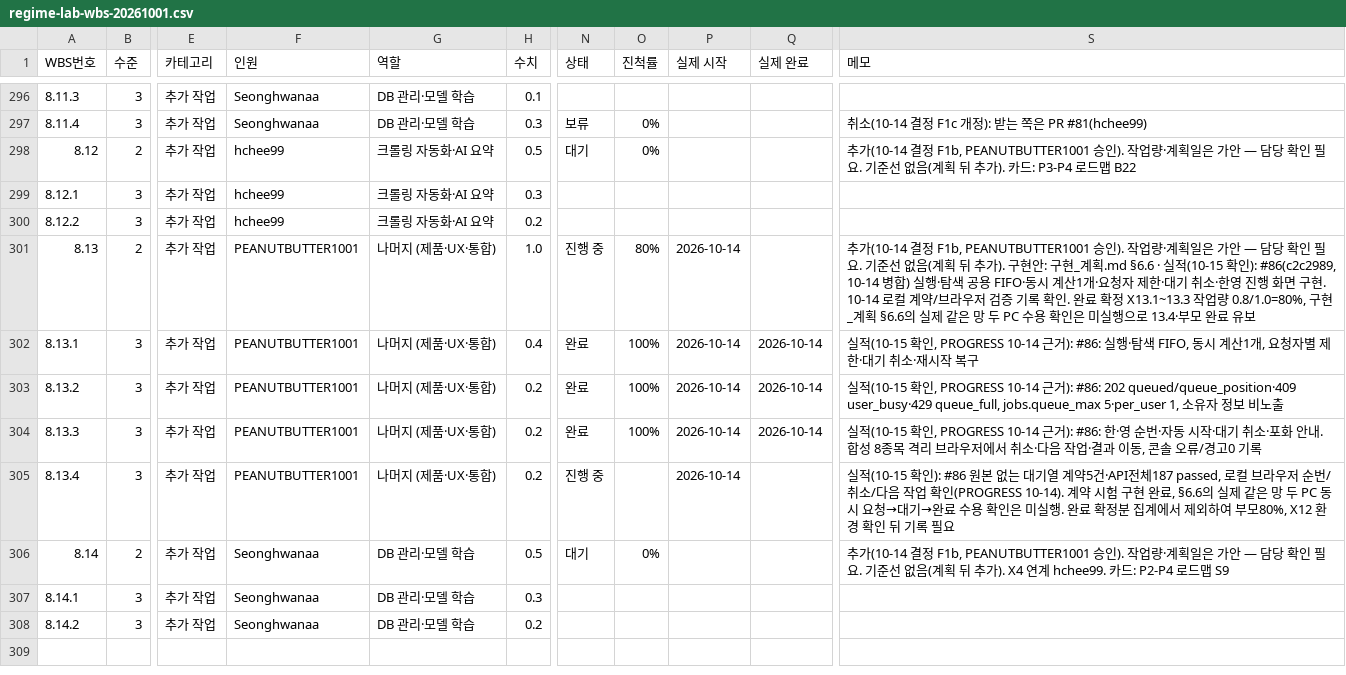
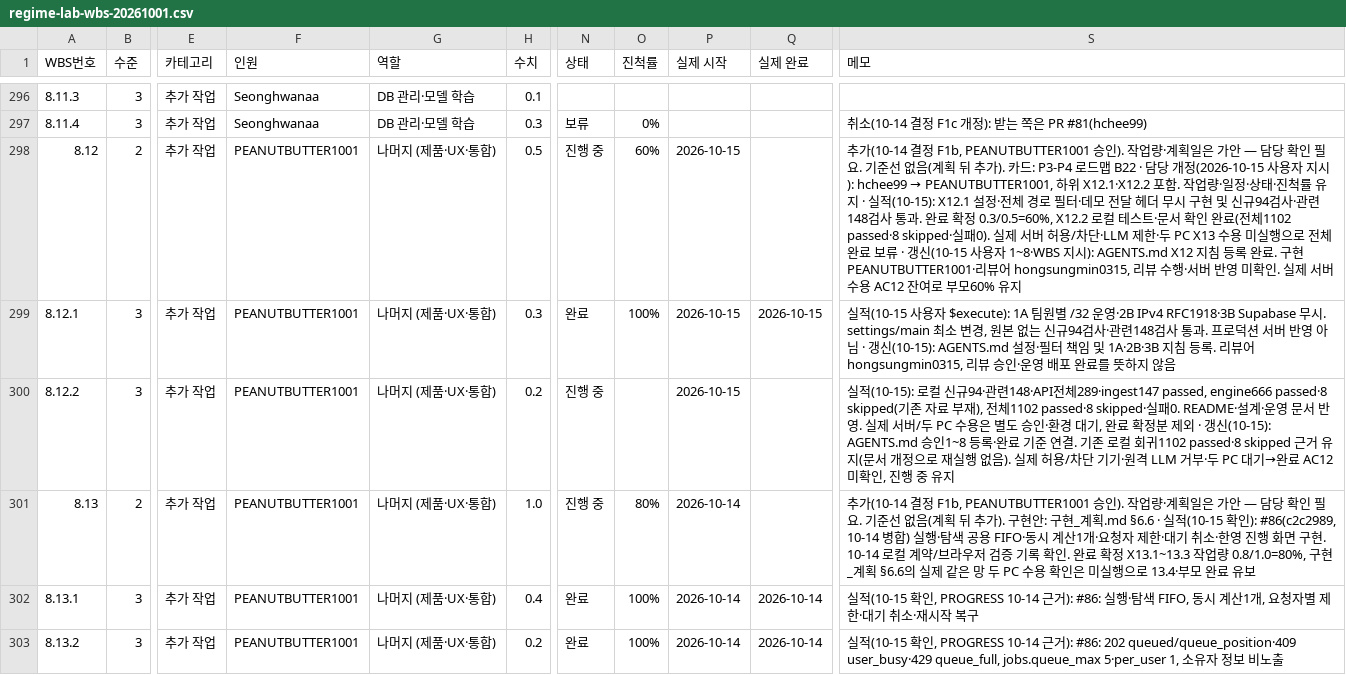
Before and after one commit to PEANUTBUTTER1001/regime-lab, a CSV file: docs/plan/regime-lab-wbs-20261001.csv, drawn as a sheet; only a part is shown, gaps mark what is left out; the shorter side is filled out with more unchanged rows; the diff names each change by its address in the sheet, - before the commit and + after, or states it on an @@ line.

```diff
--- a/docs/plan/regime-lab-wbs-20261001.csv
+++ b/docs/plan/regime-lab-wbs-20261001.csv
-F298:F300 (인원): hchee99
+F298:F300 (인원): PEANUTBUTTER1001
-G298:G300 (역할): 크롤링 자동화·AI 요약
+G298:G300 (역할): 나머지 (제품·UX·통합)
-N298 (상태): 대기
+N298 (상태): 진행 중
-O298 (진척률): 0%
+O298 (진척률): 60%
-P298:P300 (실제 시작): (empty)
+P298:P300 (실제 시작): 2026-10-15
@@ S298 (메모): …드맵 B22 → …드맵 B22 · 담당 개정(2026-10-15 사용자 지시): hchee99 → PEANUTBUTTER1001, 하위 X12.1·X12.2 포함. 작업량·일정·상태·진척률 유지 · 실적(10-15): X12.1 설정·전체 경로 필터·데모 전달 헤더 무시 구현 및 신규94검사·관련148검사 통과. 완료 확정 0.3/0.5=60%, X12.2 로컬 테스트·문서 확인 완료(전체1102 passed·8 skipped·실패0). 실제 서버 허용/차단·LLM 제한·두 PC X13 수용 미실행으로 전체 완료 보류 · 갱신(10-15 사용자 1~8·WBS 지시): AGENTS.md X12 지침 등록 완료. 구현 PEANUTBUTTER1001·리뷰어 hongsungmin0315, 리뷰 수행·서버 반영 미확인. 실제 서버 수용 AC12 잔여로 부모60% 유지 @@
-N299 (상태): (empty)
+N299 (상태): 완료
-O299 (진척률): (empty)
+O299 (진척률): 100%
-Q299 (실제 완료): (empty)
+Q299 (실제 완료): 2026-10-15
-S299 (메모): (empty)
+S299 (메모): 실적(10-15 사용자 $execute): 1A 팀원별 /32 운영·2B IPv4 RFC1918·3B Supabase 무시. settings/main 최소 변경, 원본 없는 신규94검사·관련148검사 통과. 프로덕션 서버 반영 아님 · 갱신(10-15): AGENTS.md 설정·필터 책임 및 1A·2B·3B 지침 등록. 리뷰어 hongsungmin0315, 리뷰 승인·운영 배포 완료를 뜻하지 않음
-N300 (상태): (empty)
+N300 (상태): 진행 중
-S300 (메모): (empty)
+S300 (메모): 실적(10-15): 로컬 신규94·관련148·API전체289·ingest147 passed, engine666 passed·8 skipped(기존 자료 부재), 전체1102 passed·8 skipped·실패0. README·설계·운영 문서 반영. 실제 서버/두 PC 수용은 별도 승인·환경 대기, 완료 확정분 제외 · 갱신(10-15): AGENTS.md 승인1~8 등록·완료 기준 연결. 기존 로컬 회귀1102 passed·8 skipped 근거 유지(문서 개정으로 재실행 없음). 실제 허용/차단 기기·원격 LLM 거부·두 PC 대기→완료 AC12 미확인, 진행 중 유지
```
Also changed, not shown: 13 other files.
